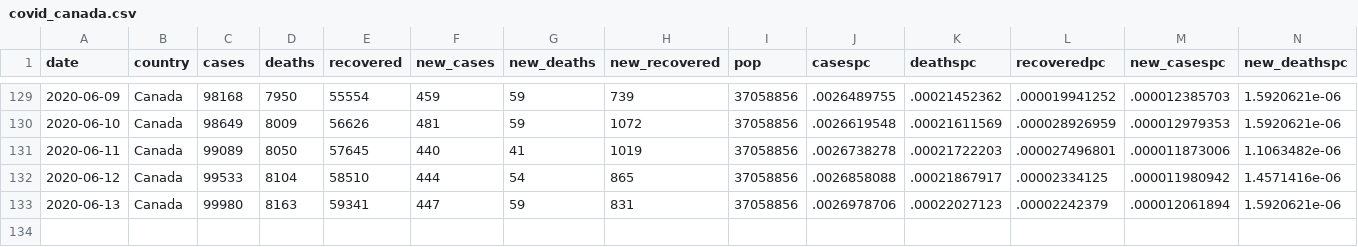
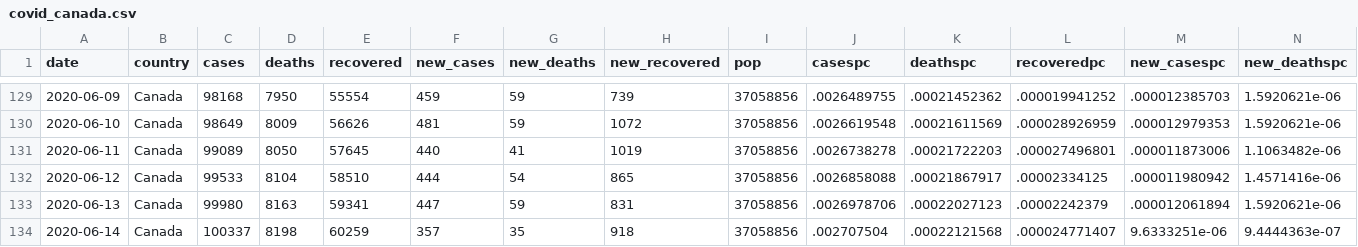
Before and after one commit to minnzc/Canada_COVID19, a CSV file: input_data/covid_canada.csv, drawn as a sheet; only a part is shown, gaps mark what is left out; rows hold the shown columns only; the diff names each change by its address in the sheet, - before the commit and + after, or states it on an @@ line.

```diff
--- a/input_data/covid_canada.csv
+++ b/input_data/covid_canada.csv
+row 134: 2020-06-14 | Canada | 100337 | 8198 | 60259 | 357 | 35 | 918 | 37058856 | .002707504 | .00022121568 | .000024771407 | 9.6333251e-06 | 9.4444363e-07
```
Also changed, not shown: input_data/covid_province.csv, 5 other files.
